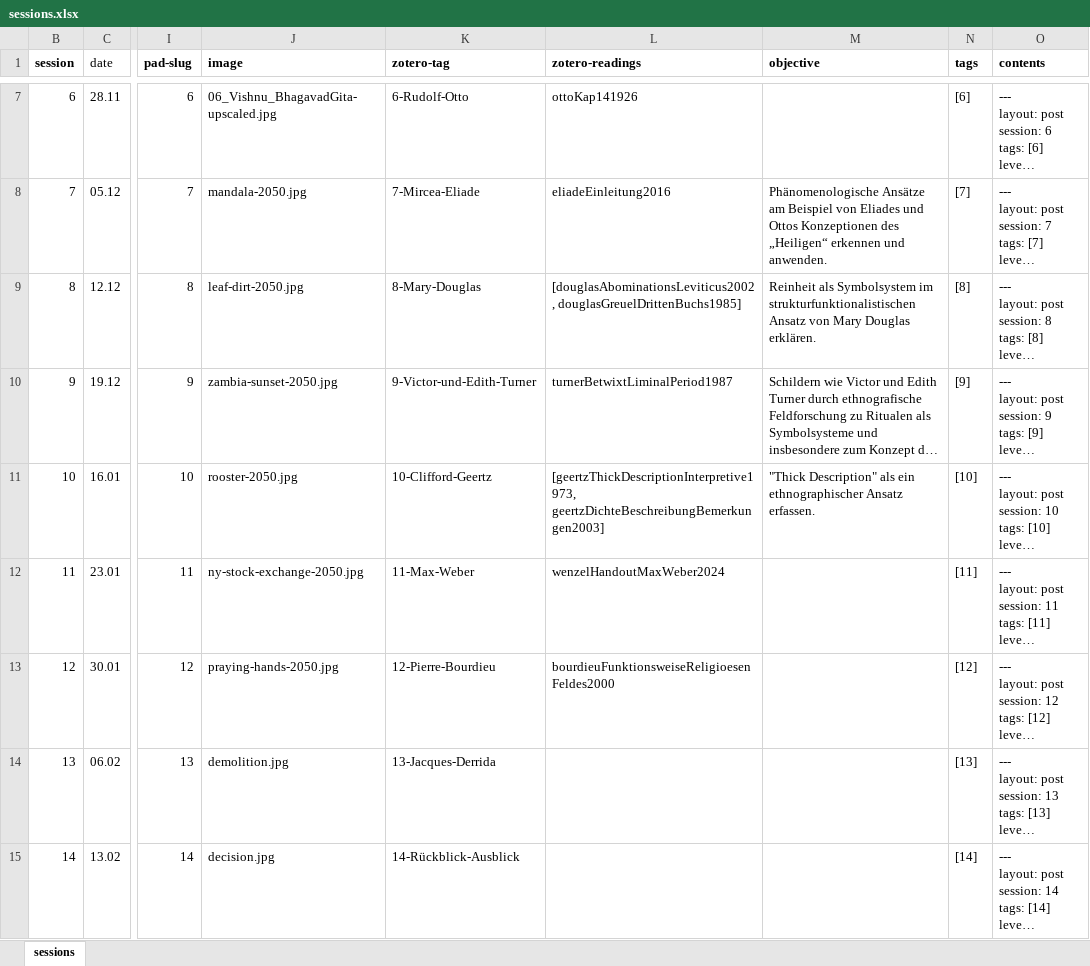
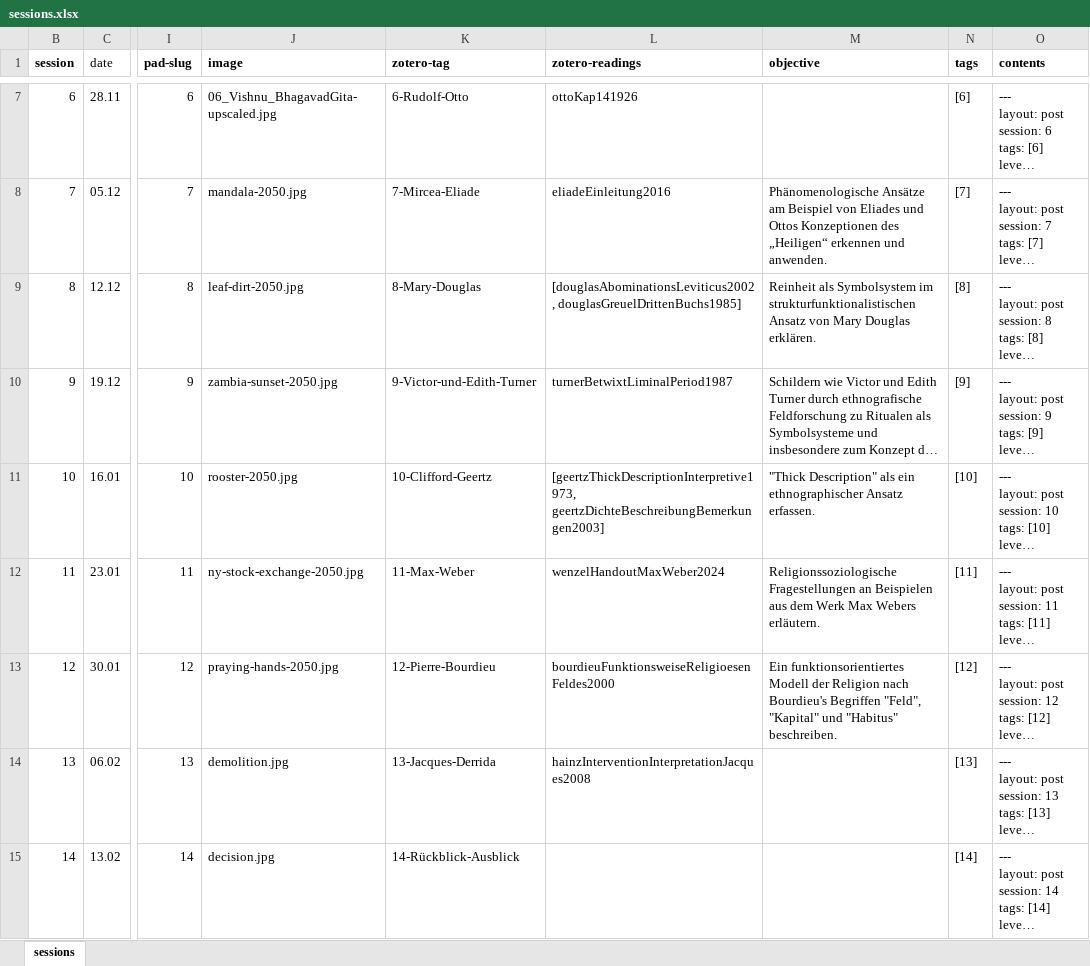
Before and after one commit to jirelations/24geschichte, an Excel workbook: _data/sessions.xlsx, sheet sessions, drawn as a sheet; only a part is shown, gaps mark what is left out; long unchanged cells end in …; values as stored, in another font and other column widths than the file's, no borders; conditional formats not drawn; the diff names each change by its address in the sheet, - before the commit and + after, or states it on an @@ line.

Commit message:
Session 12

```diff
--- a/_data/sessions.xlsx (sheet sessions)
+++ b/_data/sessions.xlsx (sheet sessions)
-M12 (objective): (empty)
+M12 (objective): Religionssoziologische Fragestellungen an Beispielen aus dem Werk Max Webers erläutern.
-M13 (objective): (empty)
+M13 (objective): Ein funktionsorientiertes Modell der Religion nach Bourdieu's Begriffen "Feld", "Kapital" und "Habitus" beschreiben.
-L14 (zotero-readings): (empty)
+L14 (zotero-readings): hainzInterventionInterpretationJacques2008
```
Also changed, not shown: 5 other files.
